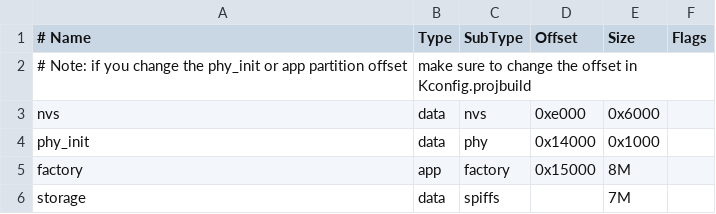
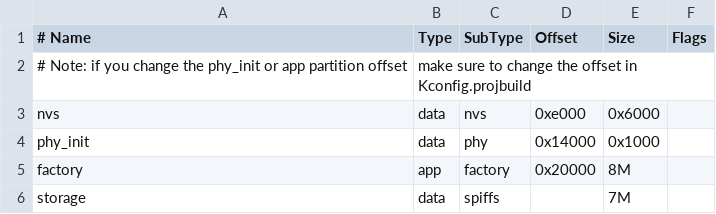
Before and after one commit to CristianoGorla/guition-jc1060p470c-bsp-full-feature-demo, a CSV file: partitions.csv, drawn as a sheet.

Commit message:
Fix factory partition alignment to 0x10000 (64KB boundary)

```diff
--- a/partitions.csv
+++ b/partitions.csv
@@ -4,3 +4,3 @@ nvs,      data, nvs,     0xe000,  0x6000,
 phy_init, data, phy,     0x14000, 0x1000,
-factory,  app,  factory, 0x15000, 8M,
+factory,  app,  factory, 0x20000, 8M,
 storage,  data, spiffs,  ,        7M,
```
